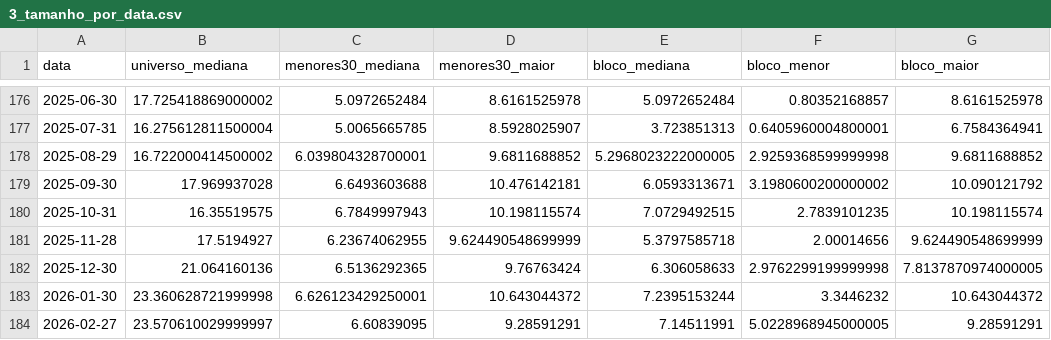
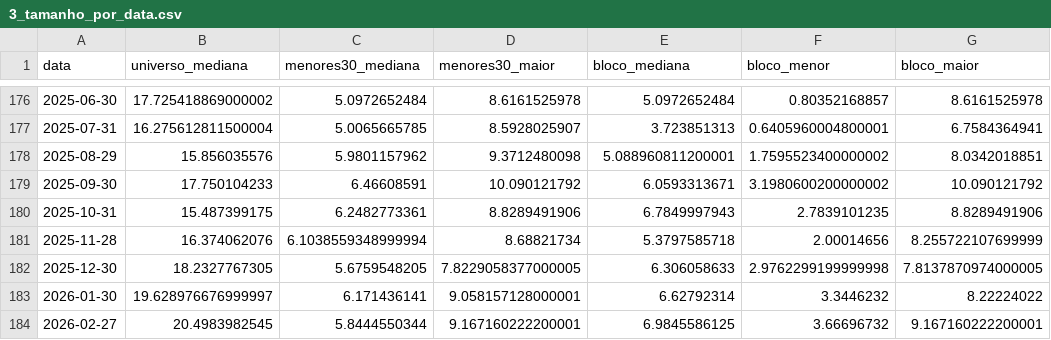
Before and after one commit to felipeal15/trainee_iqf, a CSV file: resultados/diagnostico/3_tamanho_por_data.csv, drawn as a sheet; only a part is shown, gaps mark what is left out; the diff covers the shown part only.

```diff
--- a/resultados/diagnostico/3_tamanho_por_data.csv
+++ b/resultados/diagnostico/3_tamanho_por_data.csv
@@ -177,8 +177,8 @@ data,universo_mediana,menores30_mediana,menores30_maior,bloco_mediana,bloco_meno
 2025-07-31,16.275612811500004,5.0065665785,8.5928025907,3.723851313,0.6405960004800001,6.7584364941
-2025-08-29,16.722000414500002,6.039804328700001,9.6811688852,5.2968023222000005,2.9259368599999998,9.6811688852
-2025-09-30,17.969937028,6.6493603688,10.476142181,6.0593313671,3.1980600200000002,10.090121792
-2025-10-31,16.35519575,6.7849997943,10.198115574,7.0729492515,2.7839101235,10.198115574
-2025-11-28,17.5194927,6.23674062955,9.624490548699999,5.3797585718,2.00014656,9.624490548699999
-2025-12-30,21.064160136,6.5136292365,9.76763424,6.306058633,2.9762299199999998,7.8137870974000005
-2026-01-30,23.360628721999998,6.626123429250001,10.643044372,7.2395153244,3.3446232,10.643044372
-2026-02-27,23.570610029999997,6.60839095,9.28591291,7.14511991,5.0228968945000005,9.28591291
+2025-08-29,15.856035576,5.9801157962,9.3712480098,5.088960811200001,1.7595523400000002,8.0342018851
+2025-09-30,17.750104233,6.46608591,10.090121792,6.0593313671,3.1980600200000002,10.090121792
+2025-10-31,15.487399175,6.2482773361,8.8289491906,6.7849997943,2.7839101235,8.8289491906
+2025-11-28,16.374062076,6.1038559348999994,8.68821734,5.3797585718,2.00014656,8.255722107699999
+2025-12-30,18.2327767305,5.6759548205,7.8229058377000005,6.306058633,2.9762299199999998,7.8137870974000005
+2026-01-30,19.628976676999997,6.171436141,9.058157128000001,6.62792314,3.3446232,8.22224022
+2026-02-27,20.4983982545,5.8444550344,9.167160222200001,6.9845586125,3.66696732,9.167160222200001
```
Also changed, not shown: 133 edited cells elsewhere in this file, resultados/diagnostico/1_contribuicao_por_acao.csv, resultados/diagnostico_interseccional/1_contribuicao_por_acao.csv, 56 other files.
